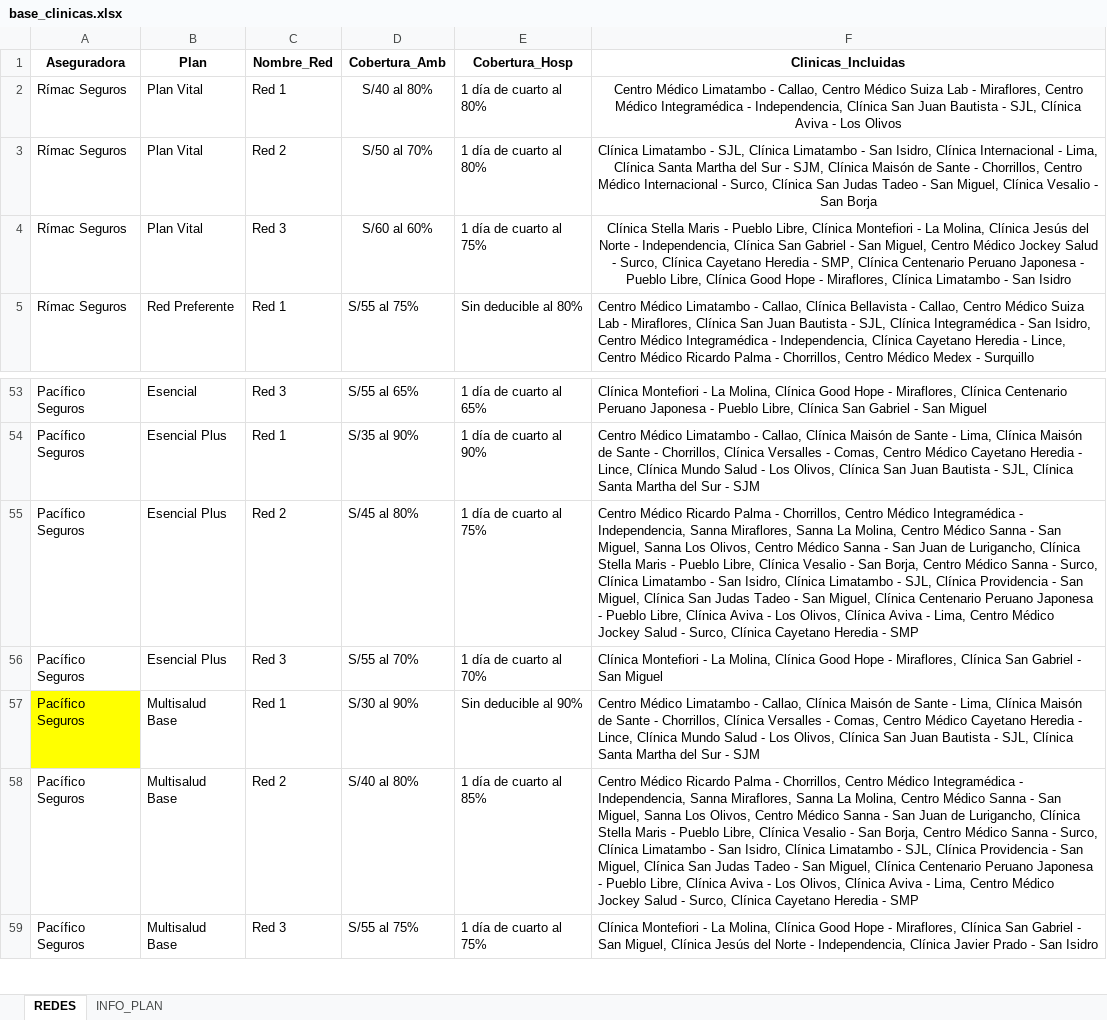
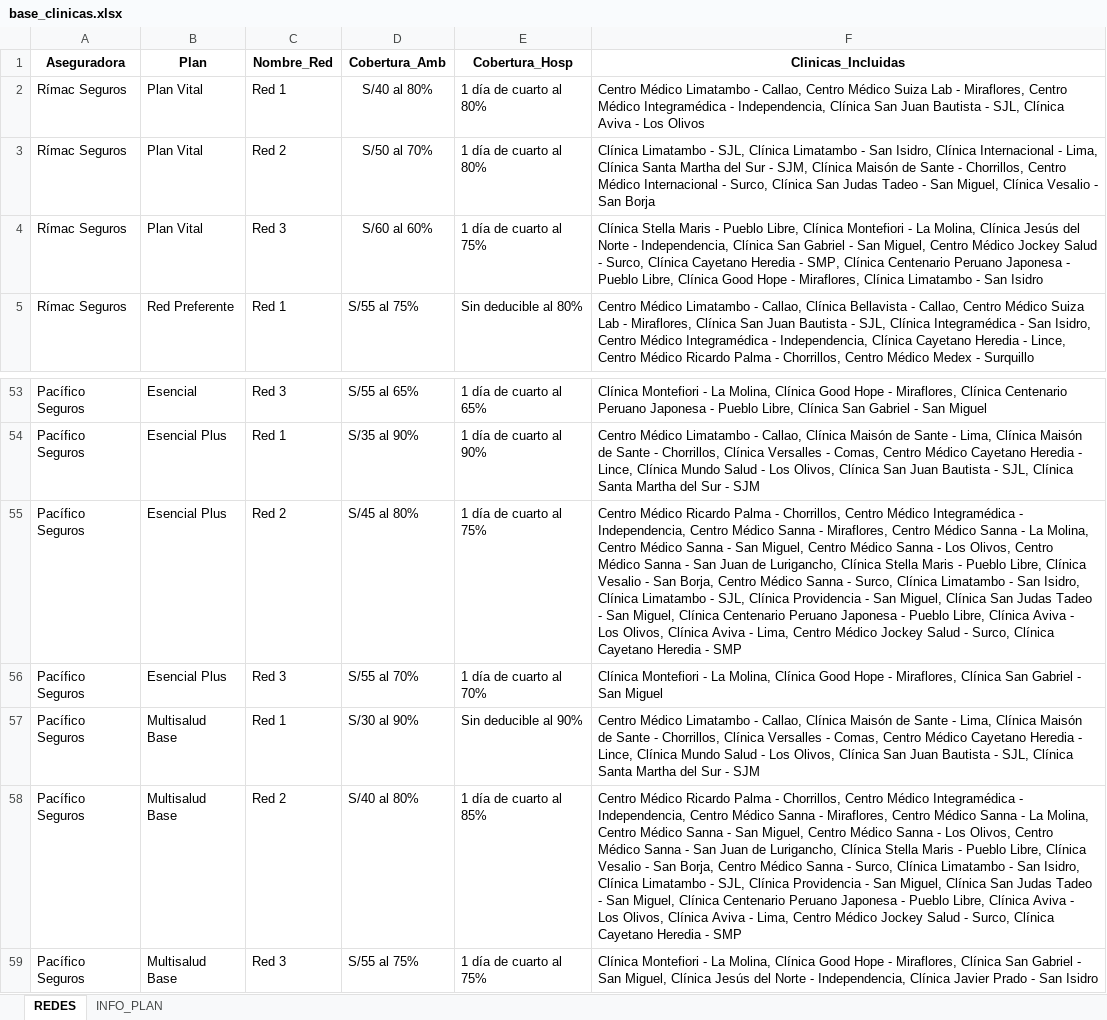
Before and after one commit to jdys90/cotizador-salud-2026, an Excel workbook: base_clinicas.xlsx, sheet REDES, drawn as a sheet; only a part is shown, gaps mark what is left out; values as stored, in another font and other column widths than the file's, no borders; the diff names each change by its address in the sheet, - before the commit and + after, or states it on an @@ line.

Commit message:
Add files via upload

```diff
--- a/base_clinicas.xlsx (sheet REDES)
+++ b/base_clinicas.xlsx (sheet REDES)
-F2:F4 alignment: center
+F2:F4 alignment: left
-F55 (Clinicas_Incluidas): …- Independencia, Sanna Miraflores, Sanna La Molina, Centro Médico Sanna - San Miguel, Sanna Los Olivos,…
+F55 (Clinicas_Incluidas): …- Independencia, Centro Médico Sanna - Miraflores, Centro Médico Sanna - La Molina, Centro Médico Sanna - San Miguel, Centro Médico Sanna - Los Olivos,…
-A57 fill: #FFFF00
+A57 fill: none
-F58 (Clinicas_Incluidas): …- Independencia, Sanna Miraflores, Sanna La Molina, Centro Médico Sanna - San Miguel, Sanna Los Olivos,…
+F58 (Clinicas_Incluidas): …- Independencia, Centro Médico Sanna - Miraflores, Centro Médico Sanna - La Molina, Centro Médico Sanna - San Miguel, Centro Médico Sanna - Los Olivos,…
```
